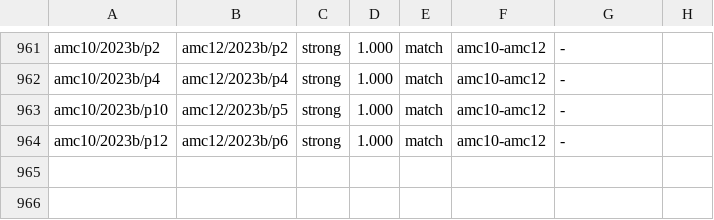
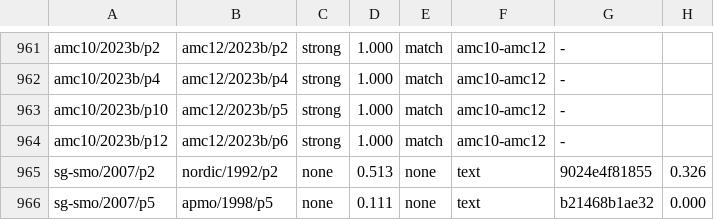
Before and after one commit to tamnd/olymmath, a TSV file: registers/merges.tsv, drawn as a sheet; only a part is shown, gaps mark what is left out.

```diff
--- a/registers/merges.tsv
+++ b/registers/merges.tsv
@@ -964 +964,3 @@ amc10/2023b/p10	amc12/2023b/p5	strong	1.000	match	amc10-amc12	-
 amc10/2023b/p12	amc12/2023b/p6	strong	1.000	match	amc10-amc12	-
+sg-smo/2007/p2	nordic/1992/p2	none	0.513	none	text	9024e4f81855	0.326
+sg-smo/2007/p5	apmo/1998/p5	none	0.111	none	text	b21468b1ae32	0.000
```
Also changed, not shown: registers/aliases.tsv, registers/redirects.tsv, 33 other files.
